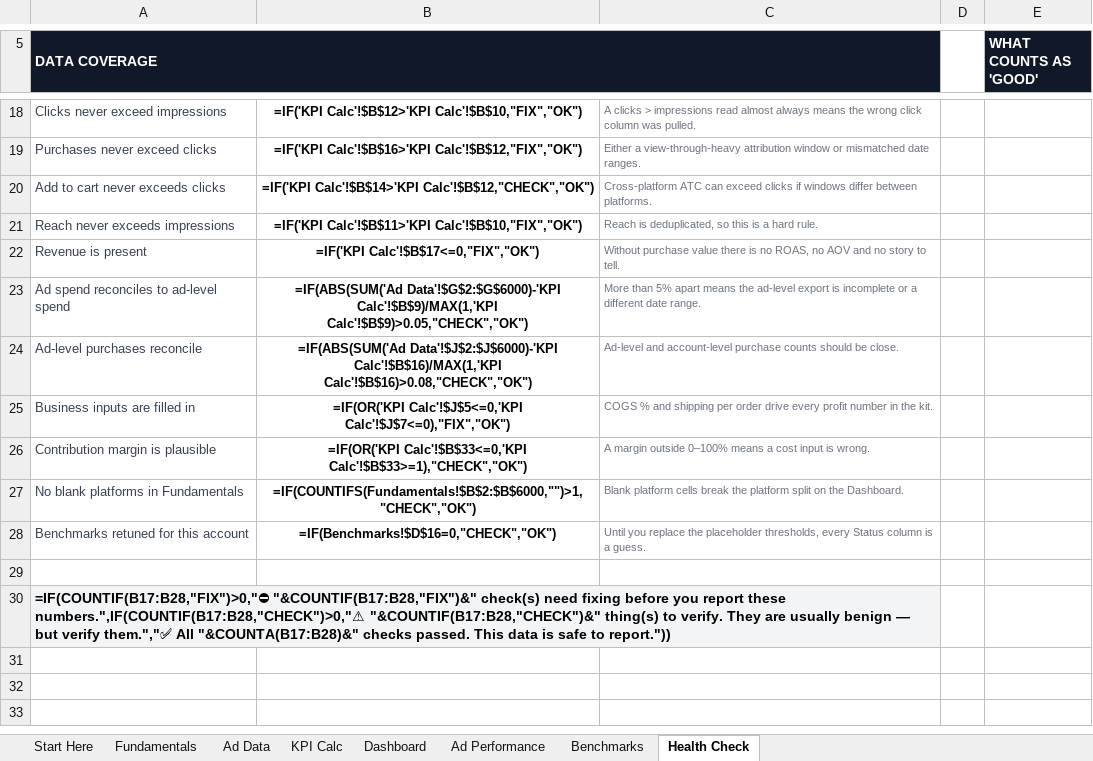
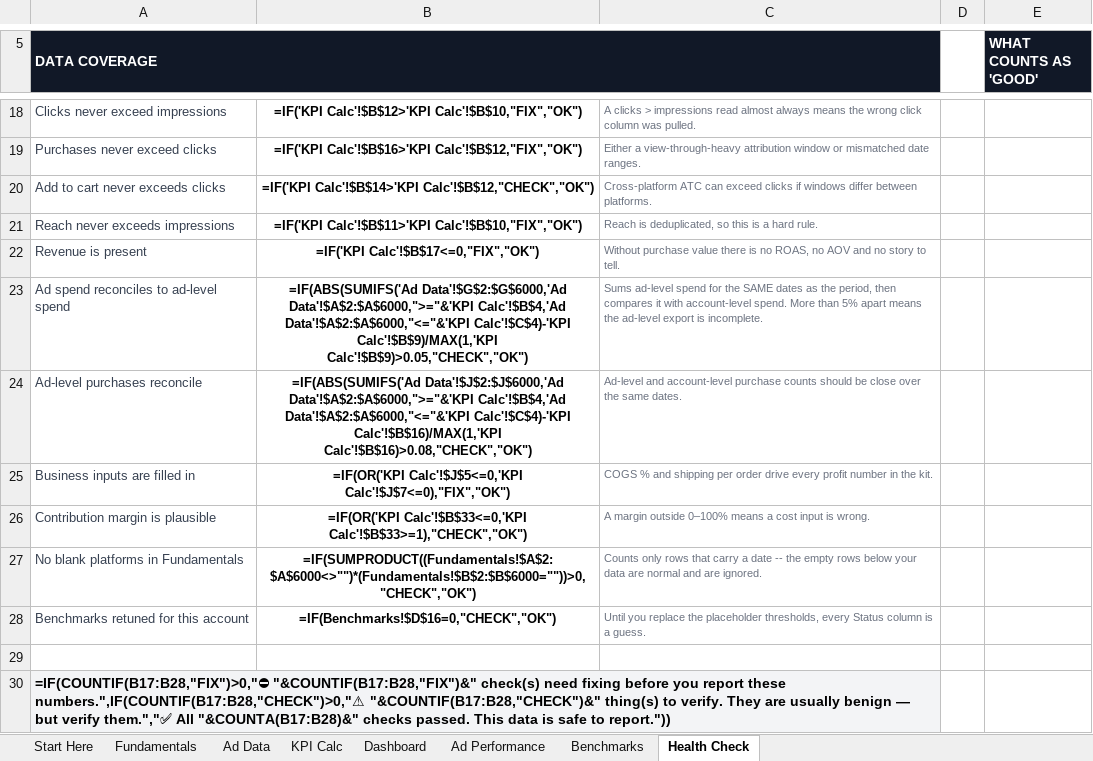
Before and after one commit to sahersalama97/Arena-Ai, an Excel workbook: Client Reporting Kit/01_Google_Sheets_Reporting_Dashboard.xlsx, sheet Health Check, drawn as a sheet; only a part is shown, gaps mark what is left out; values as stored, in another font and other column widths than the file's, no borders; formulas without a stored value are shown as written; conditional formats not drawn; the diff names each change by its address in the sheet, - before the commit and + after, or states it on an @@ line.

Commit message:
Fix Ad Data column shift and Health Check reconciliation
- ad_rows() emitted 10 fields against an 11-column header, so every sample
  Ad Data row was one column left of the header. Added the Ad Group / Ad Set
  value and re-indexed aggregate_ads(), its only positional consumer. The
  sample now reconciles ad-level to account-level at 0.00%.
- Health Check rows 23/24 summed ALL ad-level rows and compared them against
  a period-bounded account total. Now restricted with SUMIFS to the same
  dates, so an Ad Data tab holding extra history no longer false-alarms.
- Health Check row 27 counted blank platform cells in every empty row below
  the data; now counts only rows that carry a date.
- Start Here: the paste-in formula (C28) and LPV formula (C32) are written as
  text instead of live formulas -- Google Sheets was evaluating them on import
  and showing #REF!/#ERROR!. added autofit_row() so neither is clipped.

Co-authored-by: arena-agent <297053741+arena-agent@users.noreply.github.com>

```diff
--- a/Client Reporting Kit/01_Google_Sheets_Reporting_Dashboard.xlsx (sheet Health Check)
+++ b/Client Reporting Kit/01_Google_Sheets_Reporting_Dashboard.xlsx (sheet Health Check)
-B23: =IF(ABS(SUM('Ad Data'!$G$2:$G$6000)-'KPI Calc'!$B$9)/MAX(1,'KPI Calc'!$B$9)>0.05,"CHECK","OK")
+B23: =IF(ABS(SUMIFS('Ad Data'!$G$2:$G$6000,'Ad Data'!$A$2:$A$6000,">="&'KPI Calc'!$B$4,'Ad Data'!$A$2:$A$6000,"<="&'KPI Calc'!$C$4)-'KPI Calc'!$B$9)/MAX(1,'KPI Calc'!$B$9)>0.05,"CHECK","OK")
-C23: More than 5% apart means the ad-level export is incomplete or a different date range.
+C23: Sums ad-level spend for the SAME dates as the period, then compares it with account-level spend. More than 5% apart means the ad-level export is incomplete.
-B24: =IF(ABS(SUM('Ad Data'!$J$2:$J$6000)-'KPI Calc'!$B$16)/MAX(1,'KPI Calc'!$B$16)>0.08,"CHECK","OK")
+B24: =IF(ABS(SUMIFS('Ad Data'!$J$2:$J$6000,'Ad Data'!$A$2:$A$6000,">="&'KPI Calc'!$B$4,'Ad Data'!$A$2:$A$6000,"<="&'KPI Calc'!$C$4)-'KPI Calc'!$B$16)/MAX(1,'KPI Calc'!$B$16)>0.08,"CHECK","OK")
-C24: …should be close.
+C24: …should be close over the same dates.
-B27: =IF(COUNTIFS(Fundamentals!$B$2:$B$6000,"")>1,"CHECK","OK")
+B27: =IF(SUMPRODUCT((Fundamentals!$A$2:$A$6000<>"")*(Fundamentals!$B$2:$B$6000=""))>0,"CHECK","OK")
-C27: Blank platform cells break the platform split on the Dashboard.
+C27: Counts only rows that carry a date -- the empty rows below your data are normal and are ignored.
```
Also changed, not shown: sheet Ad Data, sheet Start Here, formulas that keep their value, Client Reporting Kit/02_Client_Report_Template.xlsx, Client Reporting Kit/03_KPI_Calculator.xlsx, 7 other files.
